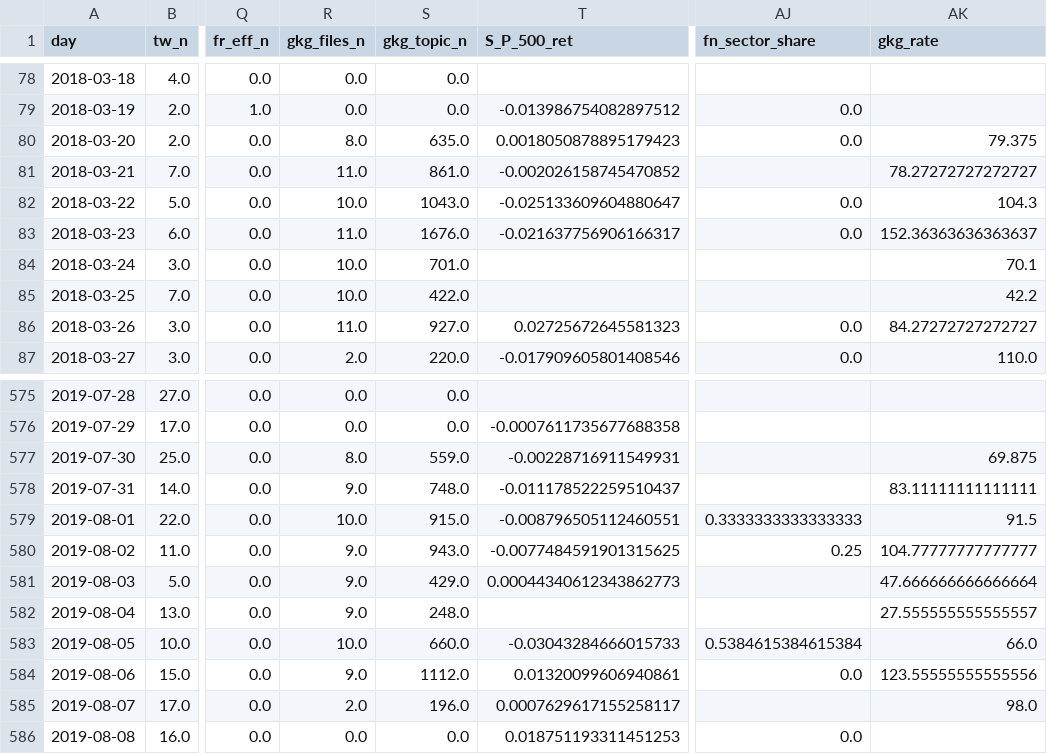
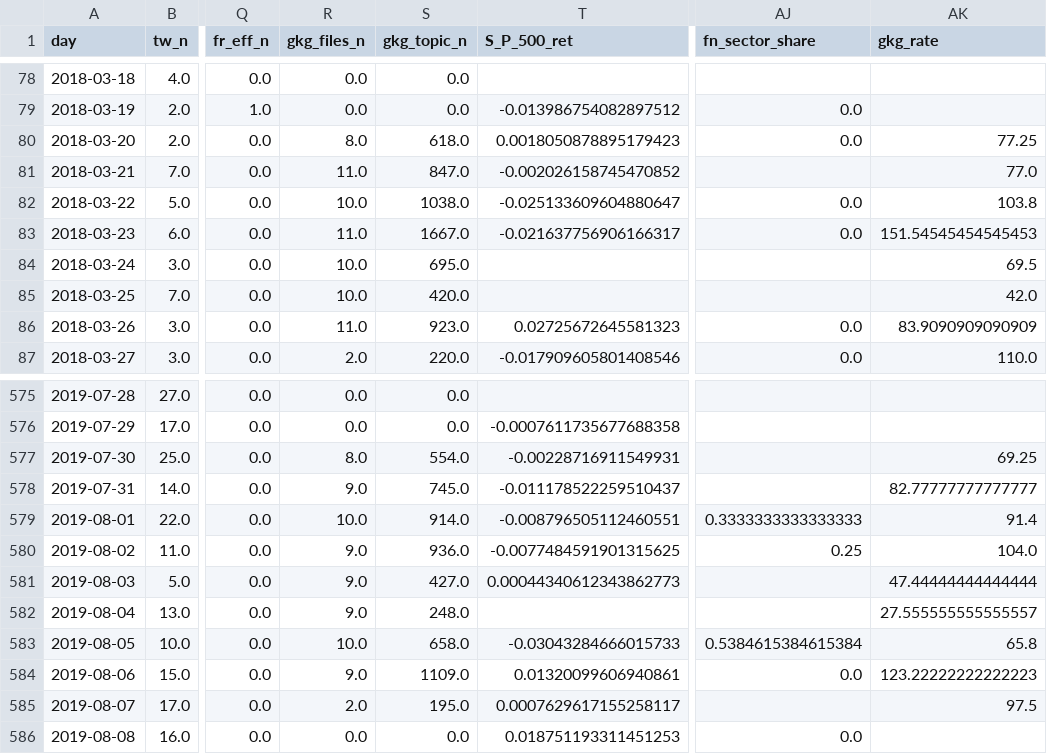
Before and after one commit to Vani-lla/tariffs-vs-social-media, a CSV file: clean_out/merged/daily.csv, drawn as a sheet; only a part is shown, gaps mark what is left out; the diff covers the shown part only; the diff names each change by its address in the sheet, - before the commit and + after, or states it on an @@ line.

```diff
--- a/clean_out/merged/daily.csv
+++ b/clean_out/merged/daily.csv
-S80 (gkg_topic_n): 635.0
+S80 (gkg_topic_n): 618.0
-AK80 (gkg_rate): 79.375
+AK80 (gkg_rate): 77.25
-S81 (gkg_topic_n): 861.0
+S81 (gkg_topic_n): 847.0
-AK81 (gkg_rate): 78.27272727272727
+AK81 (gkg_rate): 77.0
-S82 (gkg_topic_n): 1043.0
+S82 (gkg_topic_n): 1038.0
-AK82 (gkg_rate): 104.3
+AK82 (gkg_rate): 103.8
-S83 (gkg_topic_n): 1676.0
+S83 (gkg_topic_n): 1667.0
-AK83 (gkg_rate): 152.36363636363637
+AK83 (gkg_rate): 151.54545454545453
-S84 (gkg_topic_n): 701.0
+S84 (gkg_topic_n): 695.0
-AK84 (gkg_rate): 70.1
+AK84 (gkg_rate): 69.5
-S85 (gkg_topic_n): 422.0
+S85 (gkg_topic_n): 420.0
-AK85 (gkg_rate): 42.2
+AK85 (gkg_rate): 42.0
-S86 (gkg_topic_n): 927.0
+S86 (gkg_topic_n): 923.0
-AK86 (gkg_rate): 84.27272727272727
+AK86 (gkg_rate): 83.9090909090909
-S577 (gkg_topic_n): 559.0
+S577 (gkg_topic_n): 554.0
-AK577 (gkg_rate): 69.875
+AK577 (gkg_rate): 69.25
-S578 (gkg_topic_n): 748.0
+S578 (gkg_topic_n): 745.0
-AK578 (gkg_rate): 83.11111111111111
+AK578 (gkg_rate): 82.77777777777777
-S579 (gkg_topic_n): 915.0
+S579 (gkg_topic_n): 914.0
-AK579 (gkg_rate): 91.5
+AK579 (gkg_rate): 91.4
-S580 (gkg_topic_n): 943.0
+S580 (gkg_topic_n): 936.0
-AK580 (gkg_rate): 104.77777777777777
+AK580 (gkg_rate): 104.0
-S581 (gkg_topic_n): 429.0
+S581 (gkg_topic_n): 427.0
-AK581 (gkg_rate): 47.666666666666664
+AK581 (gkg_rate): 47.44444444444444
-S583 (gkg_topic_n): 660.0
+S583 (gkg_topic_n): 658.0
-AK583 (gkg_rate): 66.0
+AK583 (gkg_rate): 65.8
-S584 (gkg_topic_n): 1112.0
+S584 (gkg_topic_n): 1109.0
-AK584 (gkg_rate): 123.55555555555556
+AK584 (gkg_rate): 123.22222222222223
-S585 (gkg_topic_n): 196.0
+S585 (gkg_topic_n): 195.0
-AK585 (gkg_rate): 98.0
+AK585 (gkg_rate): 97.5
```
Also changed, not shown: 32 edited cells elsewhere in this file, clean_out/merged/trading.csv, 23 other files.
